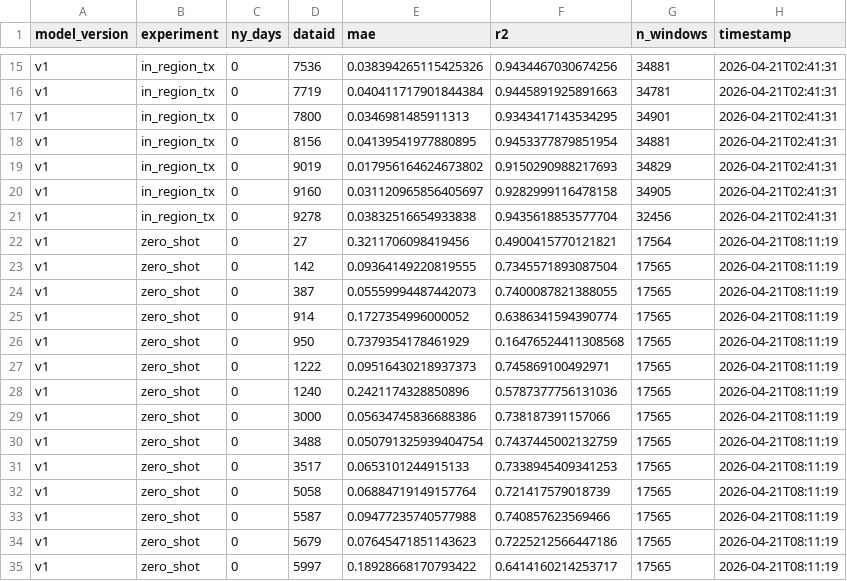
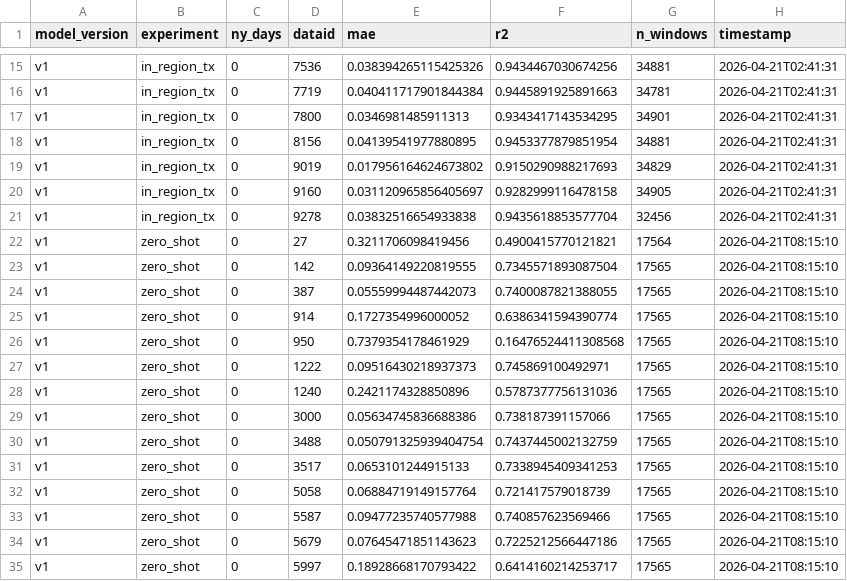
Before and after one commit to Chaim3ra/CS7180_final, a CSV file: results/per_home_metrics.csv, drawn as a sheet; only a part is shown, gaps mark what is left out.

```diff
--- a/results/per_home_metrics.csv
+++ b/results/per_home_metrics.csv
@@ -21,15 +21,15 @@ v1,in_region_tx,0,9160,0.031120965856405697,0.9282999116478158,34905,2026-04-21T
 v1,in_region_tx,0,9278,0.03832516654933838,0.9435618853577704,32456,2026-04-21T02:41:31
-v1,zero_shot,0,27,0.3211706098419456,0.4900415770121821,17564,2026-04-21T08:11:19
-v1,zero_shot,0,142,0.09364149220819555,0.7345571893087504,17565,2026-04-21T08:11:19
-v1,zero_shot,0,387,0.05559994487442073,0.7400087821388055,17565,2026-04-21T08:11:19
-v1,zero_shot,0,914,0.1727354996000052,0.6386341594390774,17565,2026-04-21T08:11:19
-v1,zero_shot,0,950,0.7379354178461929,0.16476524411308568,17565,2026-04-21T08:11:19
-v1,zero_shot,0,1222,0.09516430218937373,0.745869100492971,17565,2026-04-21T08:11:19
-v1,zero_shot,0,1240,0.2421174328850896,0.5787377756131036,17565,2026-04-21T08:11:19
-v1,zero_shot,0,3000,0.05634745836688386,0.738187391157066,17565,2026-04-21T08:11:19
-v1,zero_shot,0,3488,0.050791325939404754,0.7437445002132759,17565,2026-04-21T08:11:19
-v1,zero_shot,0,3517,0.0653101244915133,0.7338945409341253,17565,2026-04-21T08:11:19
-v1,zero_shot,0,5058,0.06884719149157764,0.721417579018739,17565,2026-04-21T08:11:19
-v1,zero_shot,0,5587,0.09477235740577988,0.740857623569466,17565,2026-04-21T08:11:19
-v1,zero_shot,0,5679,0.07645471851143623,0.7225212566447186,17565,2026-04-21T08:11:19
-v1,zero_shot,0,5997,0.18928668170793422,0.6414160214253717,17565,2026-04-21T08:11:19
+v1,zero_shot,0,27,0.3211706098419456,0.4900415770121821,17564,2026-04-21T08:15:10
+v1,zero_shot,0,142,0.09364149220819555,0.7345571893087504,17565,2026-04-21T08:15:10
+v1,zero_shot,0,387,0.05559994487442073,0.7400087821388055,17565,2026-04-21T08:15:10
+v1,zero_shot,0,914,0.1727354996000052,0.6386341594390774,17565,2026-04-21T08:15:10
+v1,zero_shot,0,950,0.7379354178461929,0.16476524411308568,17565,2026-04-21T08:15:10
+v1,zero_shot,0,1222,0.09516430218937373,0.745869100492971,17565,2026-04-21T08:15:10
+v1,zero_shot,0,1240,0.2421174328850896,0.5787377756131036,17565,2026-04-21T08:15:10
+v1,zero_shot,0,3000,0.05634745836688386,0.738187391157066,17565,2026-04-21T08:15:10
+v1,zero_shot,0,3488,0.050791325939404754,0.7437445002132759,17565,2026-04-21T08:15:10
+v1,zero_shot,0,3517,0.0653101244915133,0.7338945409341253,17565,2026-04-21T08:15:10
+v1,zero_shot,0,5058,0.06884719149157764,0.721417579018739,17565,2026-04-21T08:15:10
+v1,zero_shot,0,5587,0.09477235740577988,0.740857623569466,17565,2026-04-21T08:15:10
+v1,zero_shot,0,5679,0.07645471851143623,0.7225212566447186,17565,2026-04-21T08:15:10
+v1,zero_shot,0,5997,0.18928668170793422,0.6414160214253717,17565,2026-04-21T08:15:10
```
Also changed, not shown: results/all_results.csv, 1 other file.
